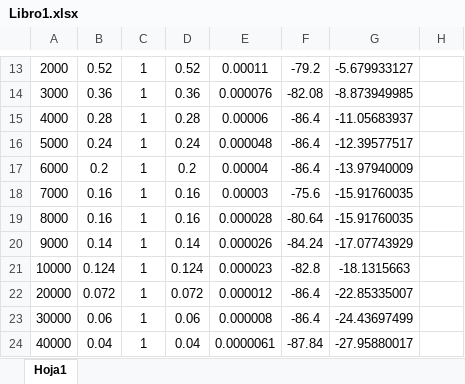
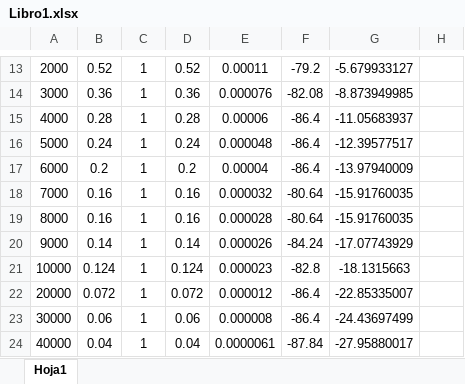
Before and after one commit to OscarGB/CIREL, an Excel workbook: Practica 7/Libro1.xlsx, sheet Hoja1, drawn as a sheet; only a part is shown, gaps mark what is left out; values as stored, in another font and other column widths than the file's, no borders; charts and pictures not drawn; the diff names each change by its address in the sheet, - before the commit and + after, or states it on an @@ line.

Commit message:
graficas

```diff
--- a/Practica 7/Libro1.xlsx (sheet Hoja1)
+++ b/Practica 7/Libro1.xlsx (sheet Hoja1)
-E18: 0.00003
+E18: 0.000032
-F18: -75.6
+F18: -80.64
```
Also changed, not shown: charts or pictures.
